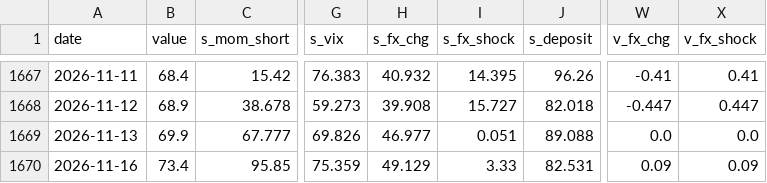
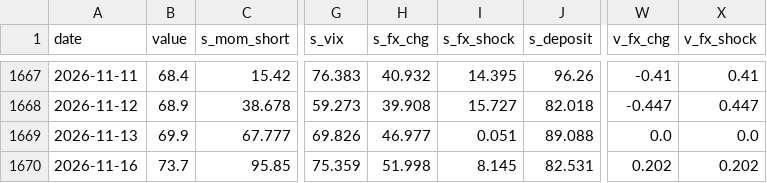
Before and after one commit to woomyongkyun/fear-index, a CSV file: data/index.csv, drawn as a sheet; only a part is shown, gaps mark what is left out; the diff names each change by its address in the sheet, - before the commit and + after, or states it on an @@ line.

```diff
--- a/data/index.csv
+++ b/data/index.csv
-B1670 (value): 73.4
+B1670 (value): 73.7
-H1670 (s_fx_chg): 49.129
+H1670 (s_fx_chg): 51.998
-I1670 (s_fx_shock): 3.33
+I1670 (s_fx_shock): 8.145
-W1670 (v_fx_chg): 0.09
+W1670 (v_fx_chg): 0.202
-X1670 (v_fx_shock): 0.09
+X1670 (v_fx_shock): 0.202
```
Also changed, not shown: data/fx.csv, data/kospi.csv, 3 other files.
